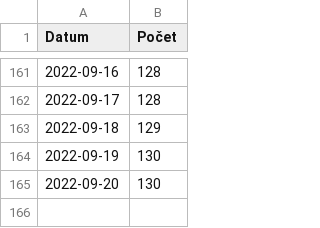
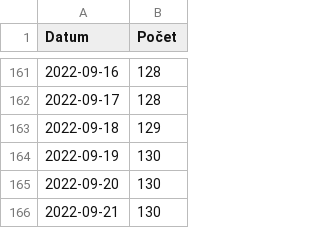
Before and after one commit to pionyr/seznam-datovek, a CSV file: history.csv, drawn as a sheet; only a part is shown, gaps mark what is left out; the diff names each change by its address in the sheet, - before the commit and + after, or states it on an @@ line.

```diff
--- a/history.csv
+++ b/history.csv
+row 166: 2022-09-21 | 130
```
Also changed, not shown: 1 other file.
